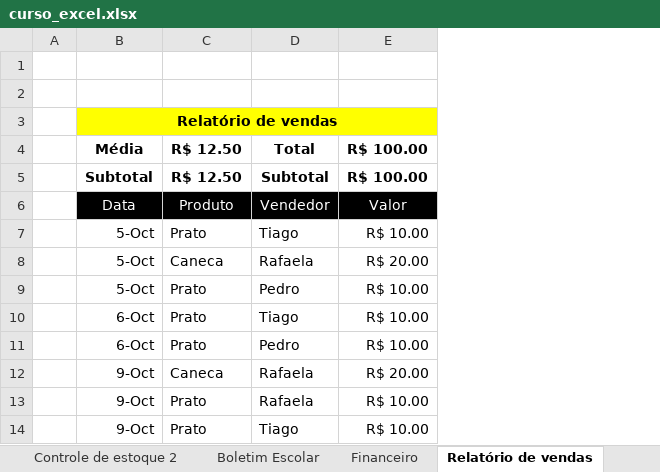
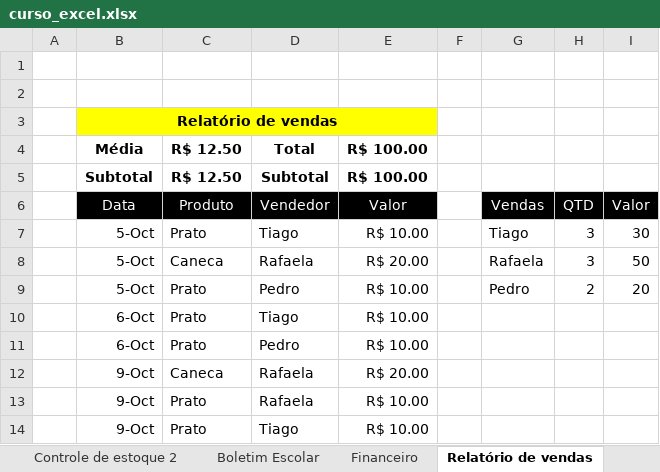
Before and after one commit to Was01/Excel, an Excel workbook: curso_excel.xlsx, sheet Relatório de vendas, drawn as a sheet; values as stored, in another font and other column widths than the file's, no borders; the diff names each change by its address in the sheet, - before the commit and + after, or states it on an @@ line.

Commit message:
Nova atualização

```diff
--- a/curso_excel.xlsx (sheet Relatório de vendas)
+++ b/curso_excel.xlsx (sheet Relatório de vendas)
+column F, empty
+column G (Vendas), rows 7-9: Tiago | Rafaela | Pedro
+column H (QTD), rows 7-9: 3 | 3 | 2
+column I (Valor), rows 7-9: 30 | 50 | 20
```
Also changed, not shown: sheet Controle de estoque 2, sheet Recibo.
